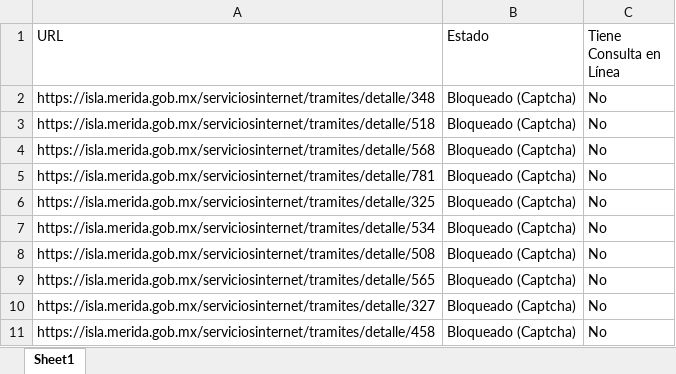
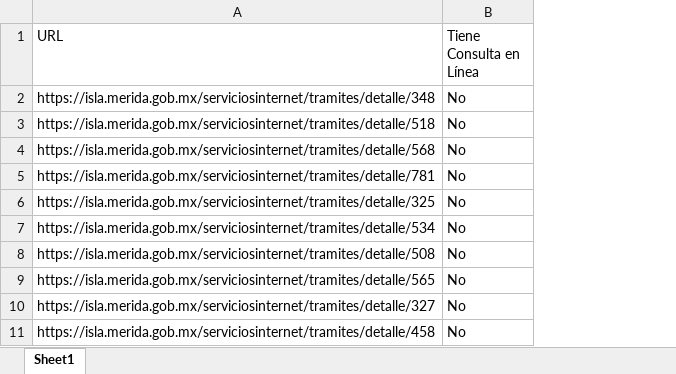
Before and after one commit to JohanLieberth/Pruebas, an Excel workbook: resultado_tramites.xlsx, sheet Sheet1, drawn as a sheet; values as stored, in another font and other column widths than the file's, no borders; the diff names each change by its address in the sheet, - before the commit and + after, or states it on an @@ line.

```diff
--- a/resultado_tramites.xlsx (sheet Sheet1)
+++ b/resultado_tramites.xlsx (sheet Sheet1)
-column B (Estado), rows 2-11: all Bloqueado (Captcha)
```
Also changed, not shown: 1 other file.
